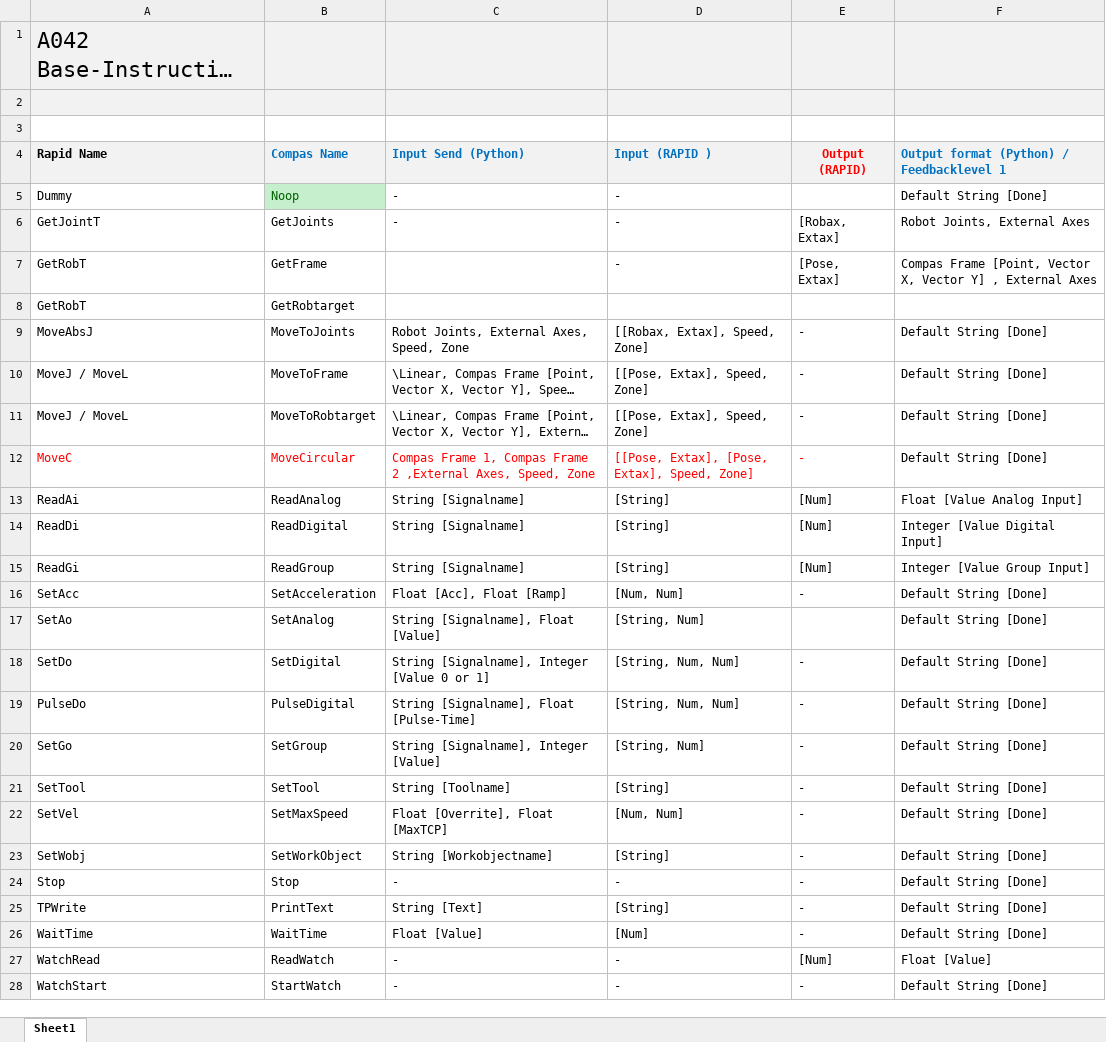
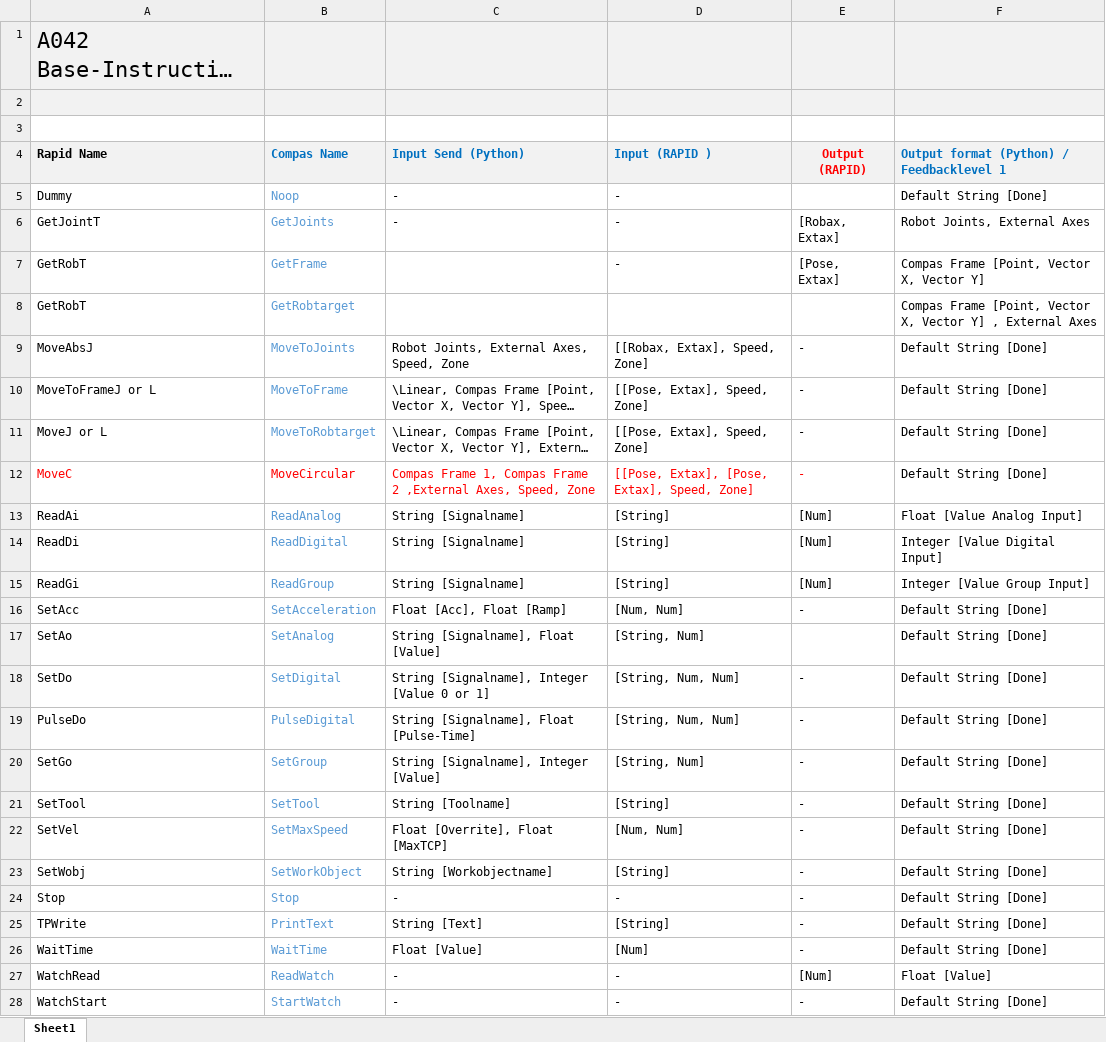
Before and after one commit to compas-rrc/compas_rrc, an Excel workbook: docs/YYMMDD_A042_Base-Instructions_PF.xlsx, sheet Sheet1, drawn as a sheet; only a part is shown; long unchanged cells end in …; values as stored, in another font and other column widths than the file's, no borders; the diff covers the shown part only; the diff names each change by its address in the sheet, - before the commit and + after, or states it on an @@ line.

Commit message:
exel file base instructions updated to first version of basis instructions

```diff
--- a/docs/YYMMDD_A042_Base-Instructions_PF.xlsx (sheet Sheet1)
+++ b/docs/YYMMDD_A042_Base-Instructions_PF.xlsx (sheet Sheet1)
@@ B5 fill: #C6EFCE → none, text colour: #006100 → #5B9BD5 @@
-B6:B11 text colour: black
+B6:B11 text colour: #5B9BD5
-F7: …Vector Y] , External Axes
+F7: …Vector Y]
-F8: (empty)
+F8: Compas Frame [Point, Vector X, Vector Y] , External Axes
-A10 (Rapid Name): MoveJ / MoveL
+A10 (Rapid Name): MoveToFrameJ or L
-A11 (Rapid Name): MoveJ / MoveL
+A11 (Rapid Name): MoveJ or L
-B13:B28 text colour: black
+B13:B28 text colour: #5B9BD5
```
Also changed, not shown: cell formats elsewhere in this sheet.
